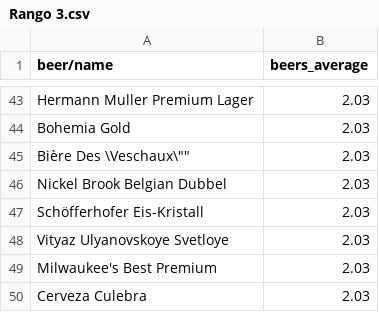
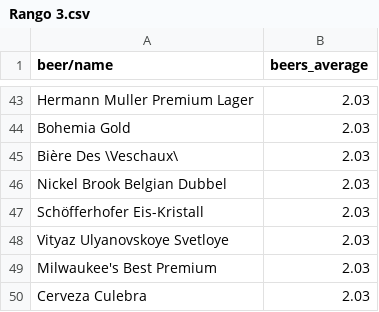
Before and after one commit to jagomezarribas/Beer-Data, a CSV file: CSV's/Topear_cervezas_por_rango/Rango 3.csv, drawn as a sheet; only a part is shown, gaps mark what is left out.

Commit message:
Update Rango 3.csv

```diff
--- a/CSV's/Topear_cervezas_por_rango/Rango 3.csv
+++ b/CSV's/Topear_cervezas_por_rango/Rango 3.csv
@@ -44,3 +44,3 @@ Hermann Muller Premium Lager,2.03
 Bohemia Gold,2.03
-"Bière Des \"Veschaux\"",2.03
+"Bière Des \Veschaux\",2.03
 Nickel Brook Belgian Dubbel,2.03
```
